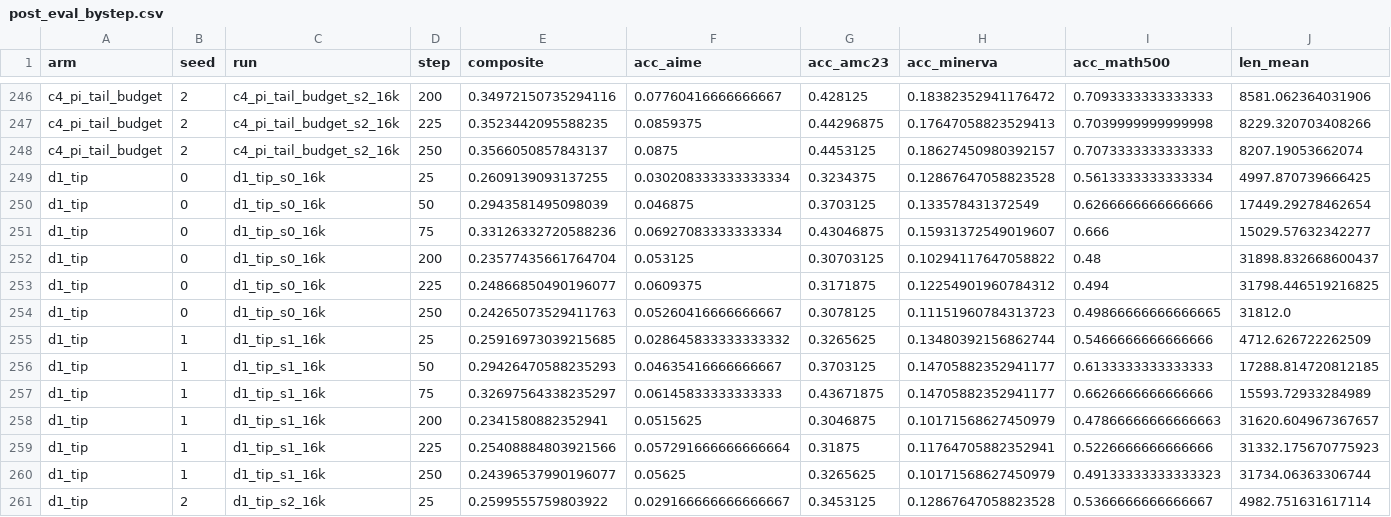
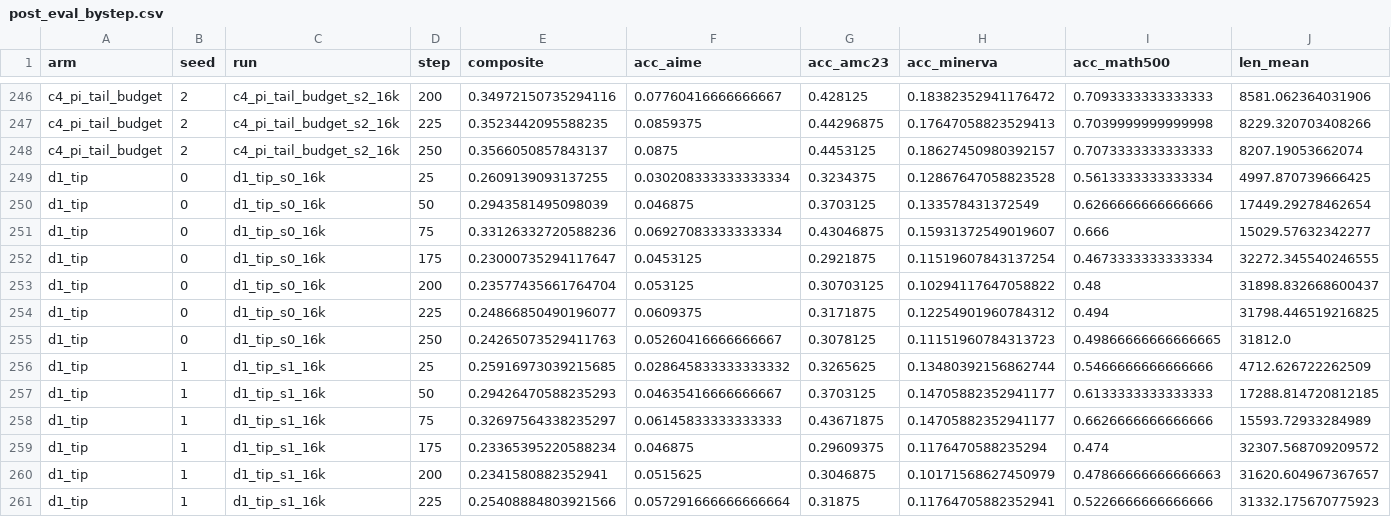
Before and after one commit to YouAreSpecialToMe/SimOPD, a CSV file: docs/data/post_eval_bystep.csv, drawn as a sheet; only a part is shown, gaps mark what is left out; the shorter side is filled out with more unchanged rows; rows hold the shown columns only; the diff names each change by its address in the sheet, - before the commit and + after, or states it on an @@ line.

```diff
--- a/docs/data/post_eval_bystep.csv
+++ b/docs/data/post_eval_bystep.csv
+row 252: d1_tip | 0 | d1_tip_s0_16k | 175 | 0.23000735294117647 | 0.0453125 | 0.2921875 | 0.11519607843137254 | 0.4673333333333334 | 32272.345540246555
+row 259: d1_tip | 1 | d1_tip_s1_16k | 175 | 0.23365395220588234 | 0.046875 | 0.29609375 | 0.1176470588235294 | 0.474 | 32307.568709209572
```
Also changed, not shown: docs/data/post_eval_cells.csv, 3 other files.
